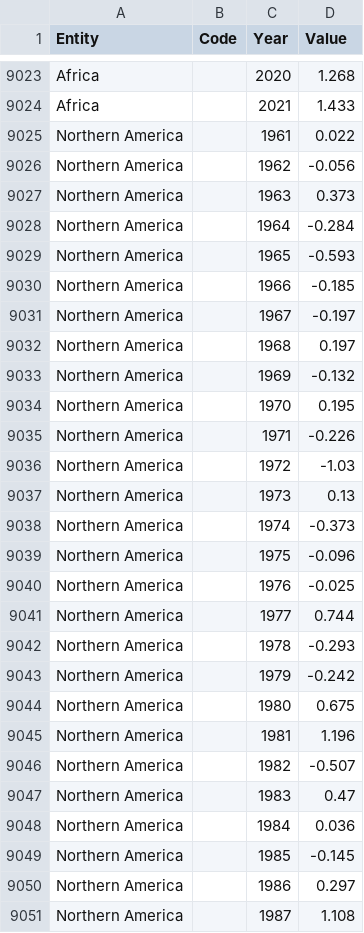
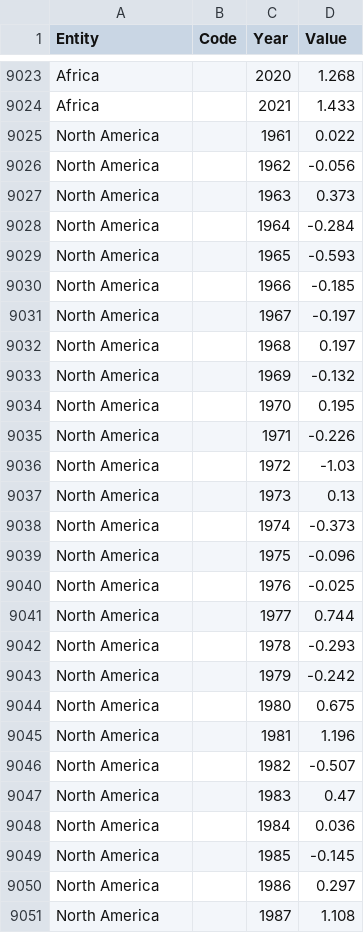
Before and after one commit to Hellper1/DADS_5001_miniproject, a CSV file: dataset/FAOSTAT_data_en_2-12-2023_country_region.csv, drawn as a sheet; only a part is shown, gaps mark what is left out; the diff covers the shown part only.

Commit message:
Add files via upload

```diff
--- a/dataset/FAOSTAT_data_en_2-12-2023_country_region.csv
+++ b/dataset/FAOSTAT_data_en_2-12-2023_country_region.csv
@@ -9024,28 +9024,28 @@ Africa,,2020,1.268
 Africa,,2021,1.433
-Northern America,,1961,0.022
-Northern America,,1962,-0.056
-Northern America,,1963,0.373
-Northern America,,1964,-0.284
-Northern America,,1965,-0.593
-Northern America,,1966,-0.185
-Northern America,,1967,-0.197
-Northern America,,1968,0.197
-Northern America,,1969,-0.132
-Northern America,,1970,0.195
-Northern America,,1971,-0.226
-Northern America,,1972,-1.03
-Northern America,,1973,0.13
-Northern America,,1974,-0.373
-Northern America,,1975,-0.096
-Northern America,,1976,-0.025
-Northern America,,1977,0.744
-Northern America,,1978,-0.293
-Northern America,,1979,-0.242
-Northern America,,1980,0.675
-Northern America,,1981,1.196
-Northern America,,1982,-0.507
-Northern America,,1983,0.47
-Northern America,,1984,0.036
-Northern America,,1985,-0.145
-Northern America,,1986,0.297
-Northern America,,1987,1.108
+North America,,1961,0.022
+North America,,1962,-0.056
+North America,,1963,0.373
+North America,,1964,-0.284
+North America,,1965,-0.593
+North America,,1966,-0.185
+North America,,1967,-0.197
+North America,,1968,0.197
+North America,,1969,-0.132
+North America,,1970,0.195
+North America,,1971,-0.226
+North America,,1972,-1.03
+North America,,1973,0.13
+North America,,1974,-0.373
+North America,,1975,-0.096
+North America,,1976,-0.025
+North America,,1977,0.744
+North America,,1978,-0.293
+North America,,1979,-0.242
+North America,,1980,0.675
+North America,,1981,1.196
+North America,,1982,-0.507
+North America,,1983,0.47
+North America,,1984,0.036
+North America,,1985,-0.145
+North America,,1986,0.297
+North America,,1987,1.108
```
Also changed, not shown: 34 edited cells elsewhere in this file.
